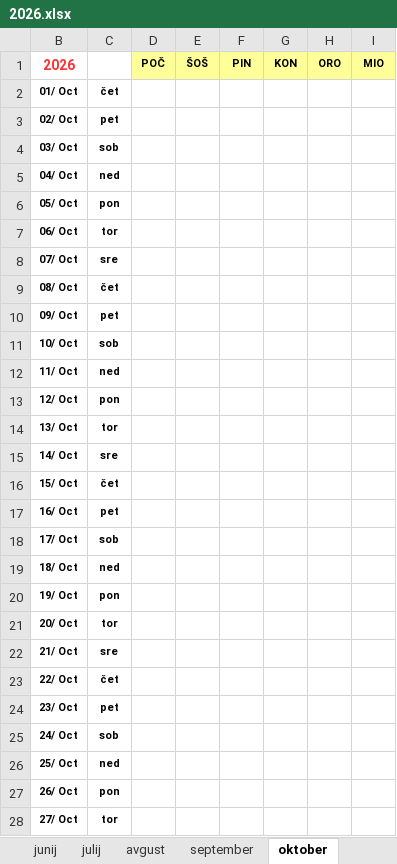
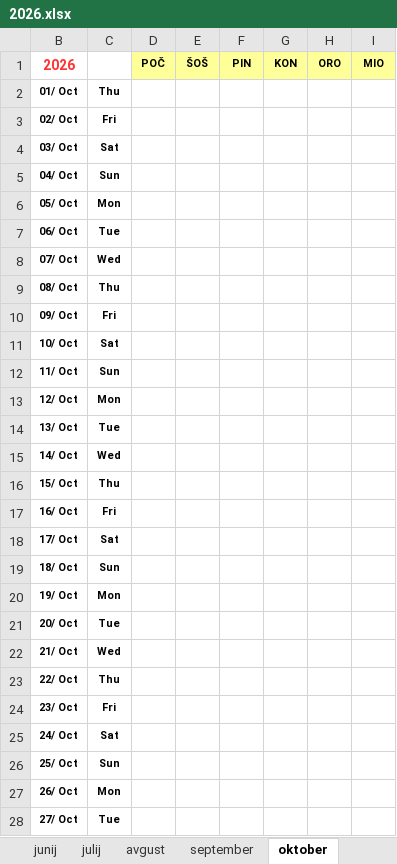
Before and after one commit to jiri-hollan/kardiosi, an Excel workbook: kardio/razpis/msofice/2026.xlsx, sheet oktober, drawn as a sheet; only a part is shown; values as stored, in another font and other column widths than the file's, no borders; conditional formats not drawn; the diff covers the shown part only; the diff names each change by its address in the sheet, - before the commit and + after, or states it on an @@ line.

```diff
--- a/kardio/razpis/msofice/2026.xlsx (sheet oktober)
+++ b/kardio/razpis/msofice/2026.xlsx (sheet oktober)
-C2: čet
+C2: Thu
-C3: pet
+C3: Fri
-C4: sob
+C4: Sat
-C5: ned
+C5: Sun
-C6: pon
+C6: Mon
-C7: tor
+C7: Tue
-C8: sre
+C8: Wed
-C9: čet
+C9: Thu
-C10: pet
+C10: Fri
-C11: sob
+C11: Sat
-C12: ned
+C12: Sun
-C13: pon
+C13: Mon
-C14: tor
+C14: Tue
-C15: sre
+C15: Wed
-C16: čet
+C16: Thu
-C17: pet
+C17: Fri
-C18: sob
+C18: Sat
-C19: ned
+C19: Sun
-C20: pon
+C20: Mon
-C21: tor
+C21: Tue
-C22: sre
+C22: Wed
-C23: čet
+C23: Thu
-C24: pet
+C24: Fri
-C25: sob
+C25: Sat
-C26: ned
+C26: Sun
-C27: pon
+C27: Mon
-C28: tor
+C28: Tue
```
Also changed, not shown: 5 edited cells elsewhere in this sheet, sheet januar, sheet statistika, sheet februar, sheet marec, sheet maj, sheet avgust, 6 more sheets, formulas that keep their value, hidden cells, kardio/razpis/msBackup/2025.xlsx, kardio/razpis/msofice/2025.xlsx, 12 other files.
